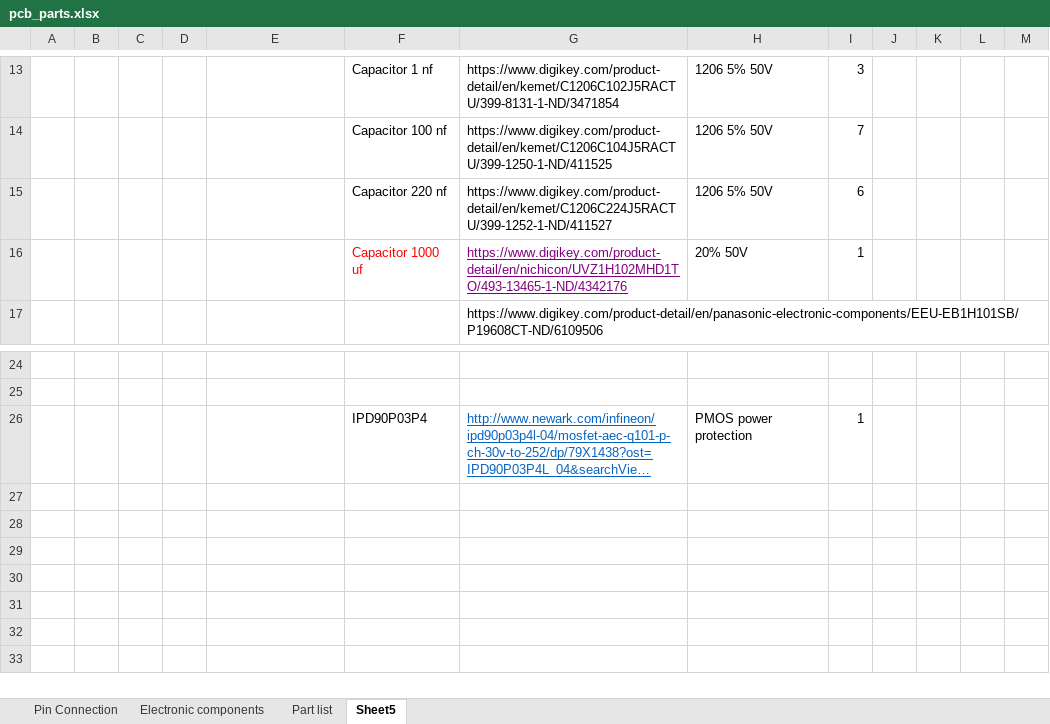
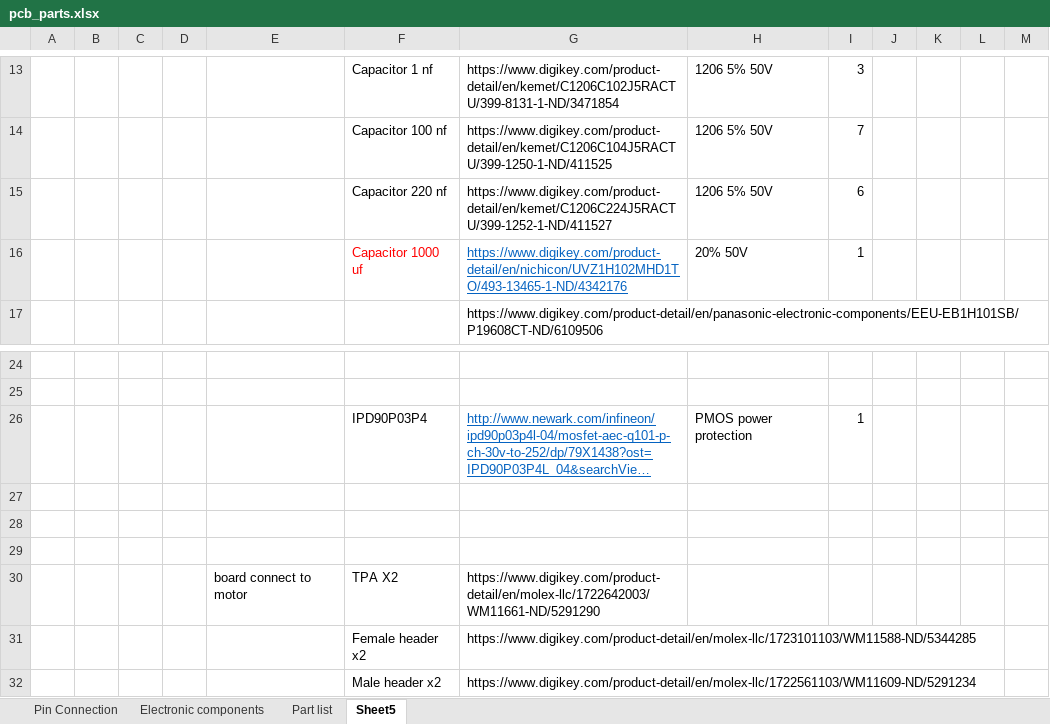
Before and after one commit to xz-group/PiCar, an Excel workbook: hw/breakout_pcb/pcb_parts.xlsx, sheet Sheet5, drawn as a sheet; only a part is shown, gaps mark what is left out; long unchanged cells end in …; values as stored, in another font and other column widths than the file's, no borders; the diff names each change by its address in the sheet, - before the commit and + after, or states it on an @@ line.

```diff
--- a/hw/breakout_pcb/pcb_parts.xlsx (sheet Sheet5)
+++ b/hw/breakout_pcb/pcb_parts.xlsx (sheet Sheet5)
-G16 text colour: #800080
+G16 text colour: #0563C1
+row 27: (empty)
+row 28: (empty)
+row 29: (empty)
+row 30:  |  |  |  | board connect to motor | TPA X2 | https://www.digikey.com/product-detail/en/molex-llc/1722642003/WM11661-ND/5291290
+row 31:  |  |  |  |  | Female header x2 | https://www.digikey.com/product-detail/en/molex-llc/1723101103/WM11588-ND/5344285
+row 32:  |  |  |  |  | Male header x2 | https://www.digikey.com/product-detail/en/molex-llc/1722561103/WM11609-ND/5291234
```
Also changed, not shown: sheet Part list, 2 other files.
